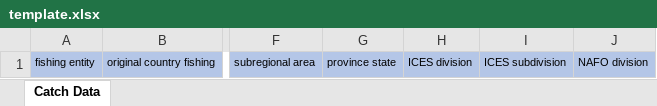
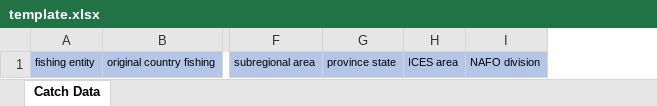
Before and after one commit to SeaAroundUs/recon-verification, an Excel workbook: test_uploads/template.xlsx, sheet Catch Data, drawn as a sheet; only a part is shown, gaps mark what is left out; values as stored, in another font and other column widths than the file's, no borders; removed rows and columns are numbered as before the commit, all else as after; the diff names each change by its address in the sheet, - before the commit and + after, or states it on an @@ line.

```diff
--- a/test_uploads/template.xlsx (sheet Catch Data)
+++ b/test_uploads/template.xlsx (sheet Catch Data)
-column H, row 1: ICES division
-column I, row 1: ICES subdivision
+column H, row 1: ICES area
```
Also changed, not shown: test_uploads/new_test_data.xlsx, test_uploads/new_test_data_multipage.xlsx, 5 other files.
